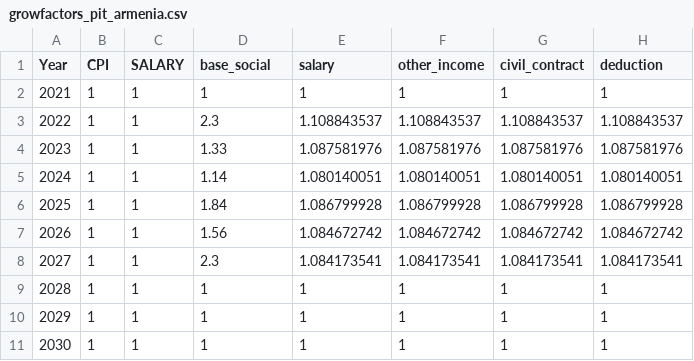
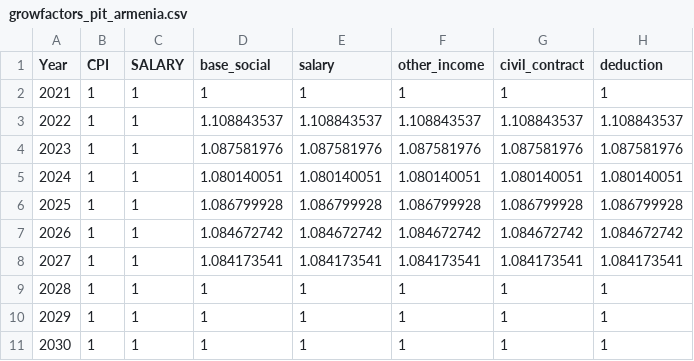
Before and after one commit to Revenue-Academy/New_Training_Tax_Microsimulation, a CSV file: taxcalc/growfactors_pit_armenia.csv, drawn as a sheet; only a part is shown; the diff names each change by its address in the sheet, - before the commit and + after, or states it on an @@ line.

```diff
--- a/taxcalc/growfactors_pit_armenia.csv
+++ b/taxcalc/growfactors_pit_armenia.csv
-D3 (base_social): 2.3
+D3 (base_social): 1.108843537
-D4 (base_social): 1.33
+D4 (base_social): 1.087581976
-D5 (base_social): 1.14
+D5 (base_social): 1.080140051
-D6 (base_social): 1.84
+D6 (base_social): 1.086799928
-D7 (base_social): 1.56
+D7 (base_social): 1.084672742
-D8 (base_social): 2.3
+D8 (base_social): 1.084173541
```
Also changed, not shown: 16 other files.
